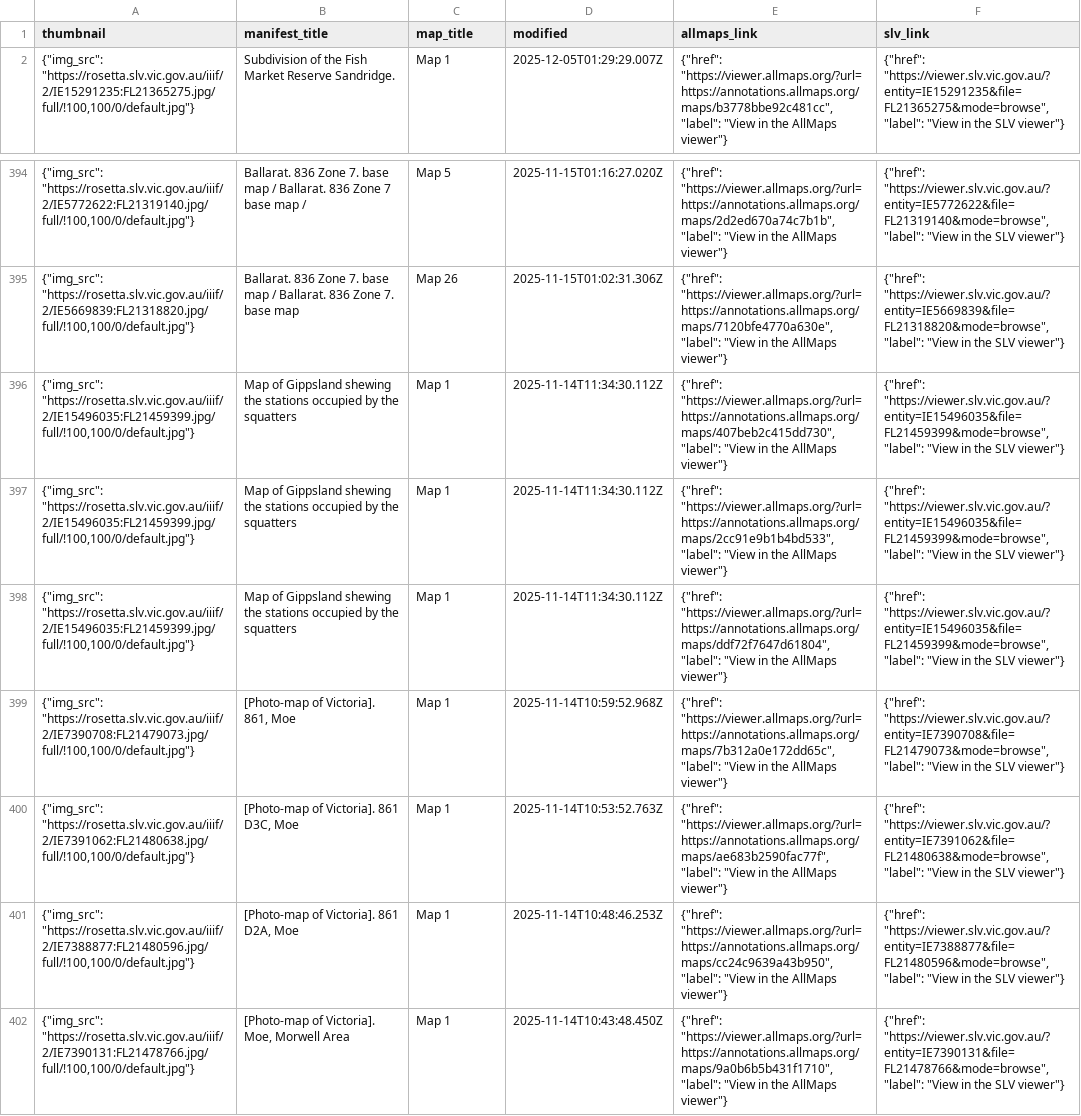
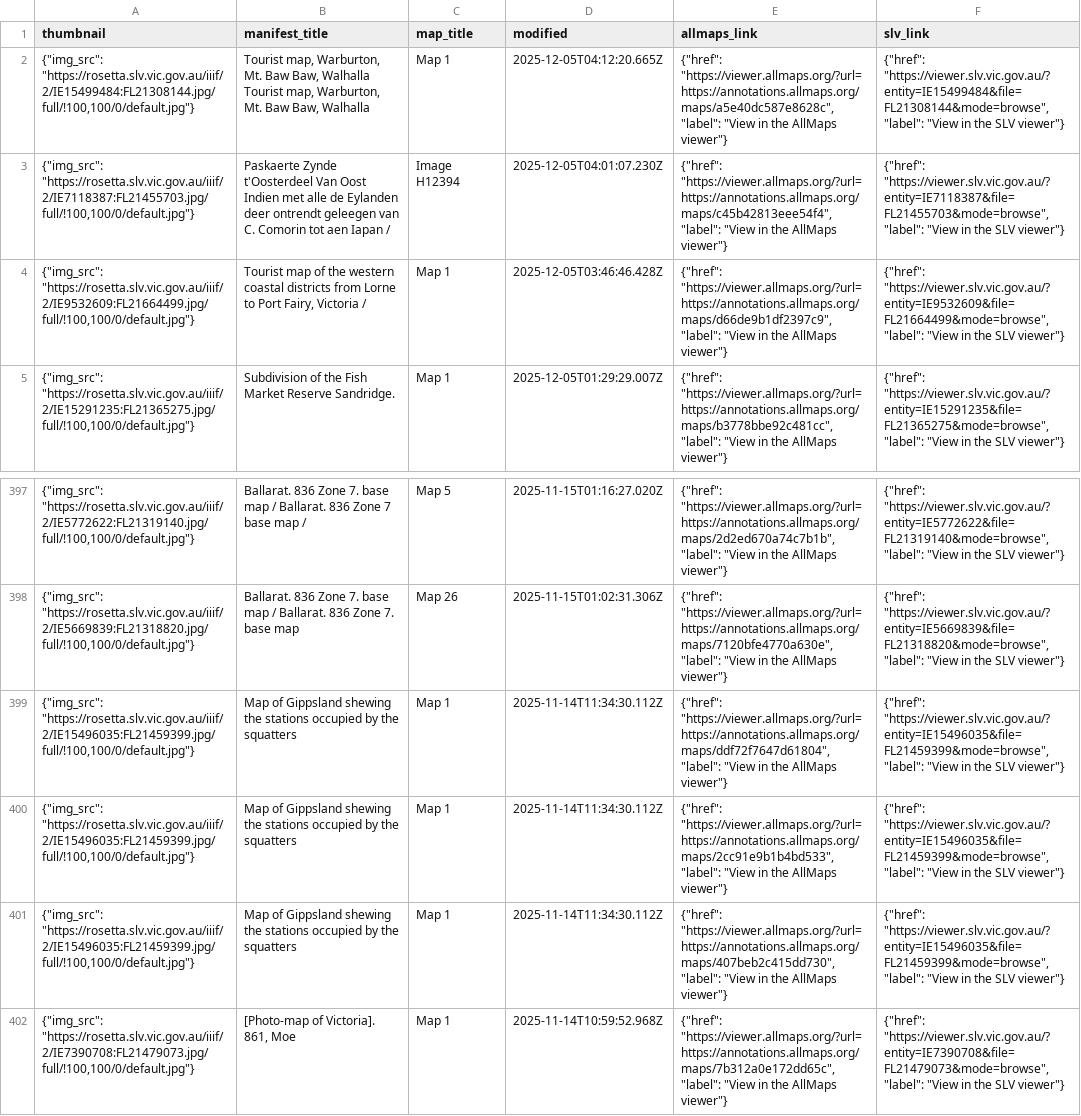
Before and after one commit to wragge/slv-allmaps, a CSV file: georeferenced_maps_datasette.csv, drawn as a sheet; only a part is shown, gaps mark what is left out; the shorter side is filled out with more unchanged rows.

```diff
--- a/georeferenced_maps_datasette.csv
+++ b/georeferenced_maps_datasette.csv
@@ -1,2 +1,5 @@
 thumbnail,manifest_title,map_title,modified,allmaps_link,slv_link
+"{""img_src"": ""https://rosetta.slv.vic.gov.au/iiif/2/IE15499484:FL21308144.jpg/full/!100,100/0/default.jpg""}","Tourist map, Warburton, Mt. Baw Baw, Walhalla Tourist map, Warburton, Mt. Baw Baw, Walhalla",Map 1,2025-12-05T04:12:20.665Z,"{""href"": ""https://viewer.allmaps.org/?url=https://annotations.allmaps.org/maps/a5e40dc587e8628c"", ""label"": ""View in the AllMaps viewer""}","{""href"": ""https://viewer.slv.vic.gov.au/?entity=IE15499484&file=FL21308144&mode=browse"", ""label"": ""View in the SLV viewer""}"
+"{""img_src"": ""https://rosetta.slv.vic.gov.au/iiif/2/IE7118387:FL21455703.jpg/full/!100,100/0/default.jpg""}",Paskaerte Zynde t'Oosterdeel Van Oost Indien met alle de Eylanden deer ontrendt geleegen van C. Comorin tot aen Iapan /,Image H12394,2025-12-05T04:01:07.230Z,"{""href"": ""https://viewer.allmaps.org/?url=https://annotations.allmaps.org/maps/c45b42813eee54f4"", ""label"": ""View in the AllMaps viewer""}","{""href"": ""https://viewer.slv.vic.gov.au/?entity=IE7118387&file=FL21455703&mode=browse"", ""label"": ""View in the SLV viewer""}"
+"{""img_src"": ""https://rosetta.slv.vic.gov.au/iiif/2/IE9532609:FL21664499.jpg/full/!100,100/0/default.jpg""}","Tourist map of the western coastal districts from Lorne to Port Fairy, Victoria /",Map 1,2025-12-05T03:46:46.428Z,"{""href"": ""https://viewer.allmaps.org/?url=https://annotations.allmaps.org/maps/d66de9b1df2397c9"", ""label"": ""View in the AllMaps viewer""}","{""href"": ""https://viewer.slv.vic.gov.au/?entity=IE9532609&file=FL21664499&mode=browse"", ""label"": ""View in the SLV viewer""}"
 "{""img_src"": ""https://rosetta.slv.vic.gov.au/iiif/2/IE15291235:FL21365275.jpg/full/!100,100/0/default.jpg""}",Subdivision of the Fish Market Reserve Sandridge.,Map 1,2025-12-05T01:29:29.007Z,"{""href"": ""https://viewer.allmaps.org/?url=https://annotations.allmaps.org/maps/b3778bbe92c481cc"", ""label"": ""View in the AllMaps viewer""}","{""href"": ""https://viewer.slv.vic.gov.au/?entity=IE15291235&file=FL21365275&mode=browse"", ""label"": ""View in the SLV viewer""}"
@@ -395,5 +398,5 @@ thumbnail,manifest_title,map_title,modified,allmaps_link,slv_link
 "{""img_src"": ""https://rosetta.slv.vic.gov.au/iiif/2/IE5669839:FL21318820.jpg/full/!100,100/0/default.jpg""}",Ballarat. 836 Zone 7. base map / Ballarat. 836 Zone 7. base map,Map 26,2025-11-15T01:02:31.306Z,"{""href"": ""https://viewer.allmaps.org/?url=https://annotations.allmaps.org/maps/7120bfe4770a630e"", ""label"": ""View in the AllMaps viewer""}","{""href"": ""https://viewer.slv.vic.gov.au/?entity=IE5669839&file=FL21318820&mode=browse"", ""label"": ""View in the SLV viewer""}"
+"{""img_src"": ""https://rosetta.slv.vic.gov.au/iiif/2/IE15496035:FL21459399.jpg/full/!100,100/0/default.jpg""}",Map of Gippsland shewing the stations occupied by the squatters,Map 1,2025-11-14T11:34:30.112Z,"{""href"": ""https://viewer.allmaps.org/?url=https://annotations.allmaps.org/maps/ddf72f7647d61804"", ""label"": ""View in the AllMaps viewer""}","{""href"": ""https://viewer.slv.vic.gov.au/?entity=IE15496035&file=FL21459399&mode=browse"", ""label"": ""View in the SLV viewer""}"
+"{""img_src"": ""https://rosetta.slv.vic.gov.au/iiif/2/IE15496035:FL21459399.jpg/full/!100,100/0/default.jpg""}",Map of Gippsland shewing the stations occupied by the squatters,Map 1,2025-11-14T11:34:30.112Z,"{""href"": ""https://viewer.allmaps.org/?url=https://annotations.allmaps.org/maps/2cc91e9b1b4bd533"", ""label"": ""View in the AllMaps viewer""}","{""href"": ""https://viewer.slv.vic.gov.au/?entity=IE15496035&file=FL21459399&mode=browse"", ""label"": ""View in the SLV viewer""}"
 "{""img_src"": ""https://rosetta.slv.vic.gov.au/iiif/2/IE15496035:FL21459399.jpg/full/!100,100/0/default.jpg""}",Map of Gippsland shewing the stations occupied by the squatters,Map 1,2025-11-14T11:34:30.112Z,"{""href"": ""https://viewer.allmaps.org/?url=https://annotations.allmaps.org/maps/407beb2c415dd730"", ""label"": ""View in the AllMaps viewer""}","{""href"": ""https://viewer.slv.vic.gov.au/?entity=IE15496035&file=FL21459399&mode=browse"", ""label"": ""View in the SLV viewer""}"
-"{""img_src"": ""https://rosetta.slv.vic.gov.au/iiif/2/IE15496035:FL21459399.jpg/full/!100,100/0/default.jpg""}",Map of Gippsland shewing the stations occupied by the squatters,Map 1,2025-11-14T11:34:30.112Z,"{""href"": ""https://viewer.allmaps.org/?url=https://annotations.allmaps.org/maps/2cc91e9b1b4bd533"", ""label"": ""View in the AllMaps viewer""}","{""href"": ""https://viewer.slv.vic.gov.au/?entity=IE15496035&file=FL21459399&mode=browse"", ""label"": ""View in the SLV viewer""}"
-"{""img_src"": ""https://rosetta.slv.vic.gov.au/iiif/2/IE15496035:FL21459399.jpg/full/!100,100/0/default.jpg""}",Map of Gippsland shewing the stations occupied by the squatters,Map 1,2025-11-14T11:34:30.112Z,"{""href"": ""https://viewer.allmaps.org/?url=https://annotations.allmaps.org/maps/ddf72f7647d61804"", ""label"": ""View in the AllMaps viewer""}","{""href"": ""https://viewer.slv.vic.gov.au/?entity=IE15496035&file=FL21459399&mode=browse"", ""label"": ""View in the SLV viewer""}"
 "{""img_src"": ""https://rosetta.slv.vic.gov.au/iiif/2/IE7390708:FL21479073.jpg/full/!100,100/0/default.jpg""}","[Photo-map of Victoria]. 861, Moe",Map  1,2025-11-14T10:59:52.968Z,"{""href"": ""https://viewer.allmaps.org/?url=https://annotations.allmaps.org/maps/7b312a0e172dd65c"", ""label"": ""View in the AllMaps viewer""}","{""href"": ""https://viewer.slv.vic.gov.au/?entity=IE7390708&file=FL21479073&mode=browse"", ""label"": ""View in the SLV viewer""}"
```
Also changed, not shown: georeferenced_maps.csv, 8 other files.
